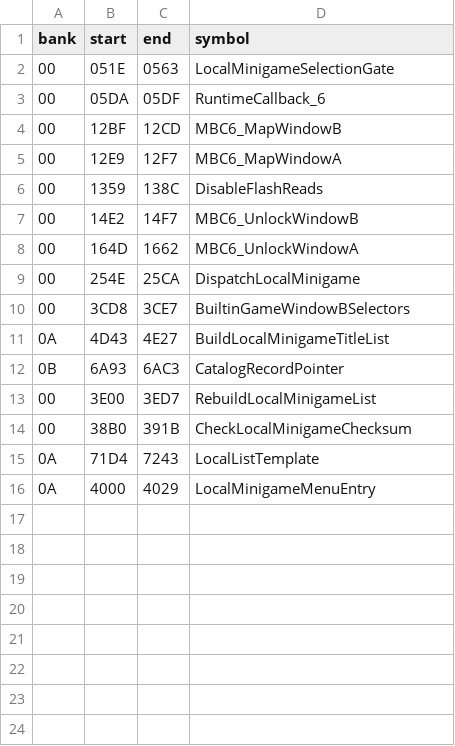
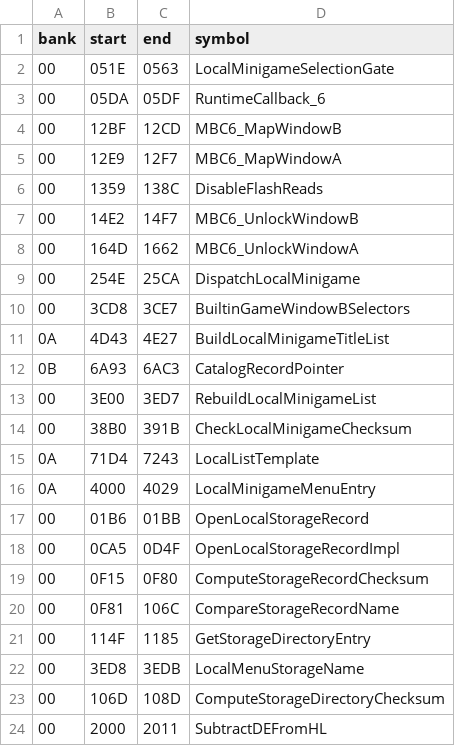
Before and after one commit to zenaror/net-de-get, a TSV file: config/excerpts.tsv, drawn as a sheet; the diff names each change by its address in the sheet, - before the commit and + after, or states it on an @@ line.

Commit message:
Reconstruct local storage helpers and add synthetic CPU probes

```diff
--- a/config/excerpts.tsv
+++ b/config/excerpts.tsv
+row 17: 00 | 01B6 | 01BB | OpenLocalStorageRecord
+row 18: 00 | 0CA5 | 0D4F | OpenLocalStorageRecordImpl
+row 19: 00 | 0F15 | 0F80 | ComputeStorageRecordChecksum
+row 20: 00 | 0F81 | 106C | CompareStorageRecordName
+row 21: 00 | 114F | 1185 | GetStorageDirectoryEntry
+row 22: 00 | 3ED8 | 3EDB | LocalMenuStorageName
+row 23: 00 | 106D | 108D | ComputeStorageDirectoryChecksum
+row 24: 00 | 2000 | 2011 | SubtractDEFromHL
```
Also changed, not shown: 14 other files.
